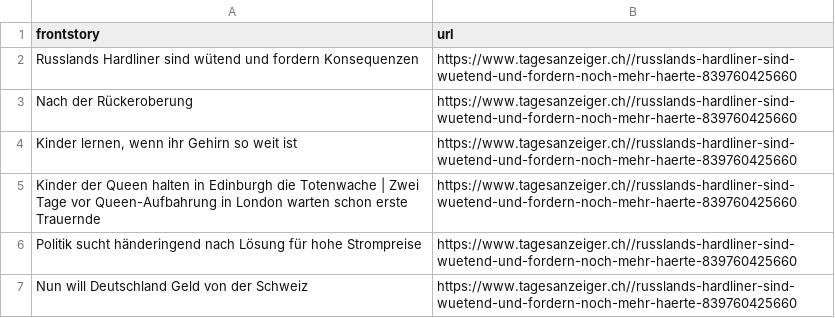
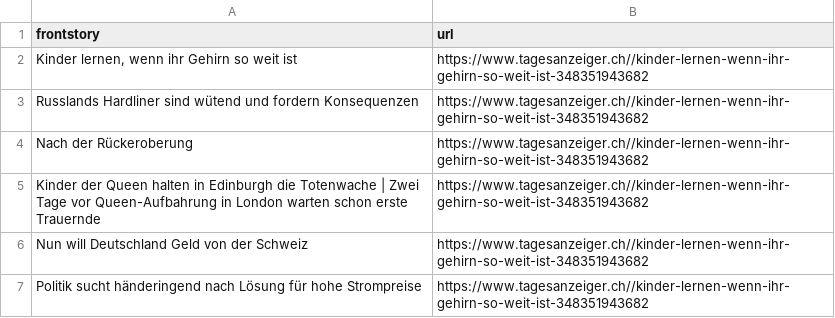
Before and after one commit to ErichBuergler/automatic-scraper-tagesanzeiger, a CSV file: tagesanzeiger.csv, drawn as a sheet.

```diff
--- a/tagesanzeiger.csv
+++ b/tagesanzeiger.csv
@@ -1,7 +1,7 @@
 frontstory,url
-Russlands Hardliner sind wütend und fordern Konsequenzen,https://www.tagesanzeiger.ch//russlands-hardliner-sind-wuetend-und-fordern-noch-mehr-haerte-839760425660
-Nach der Rückeroberung,https://www.tagesanzeiger.ch//russlands-hardliner-sind-wuetend-und-fordern-noch-mehr-haerte-839760425660
-"Kinder lernen, wenn ihr Gehirn so weit ist",https://www.tagesanzeiger.ch//russlands-hardliner-sind-wuetend-und-fordern-noch-mehr-haerte-839760425660
-Kinder der Queen halten in Edinburgh die Totenwache | Zwei Tage vor Queen-Aufbahrung in London warten schon erste Trauernde,https://www.tagesanzeiger.ch//russlands-hardliner-sind-wuetend-und-fordern-noch-mehr-haerte-839760425660
-Politik sucht händeringend nach Lösung für hohe Strompreise,https://www.tagesanzeiger.ch//russlands-hardliner-sind-wuetend-und-fordern-noch-mehr-haerte-839760425660
-Nun will Deutschland Geld von der Schweiz ,https://www.tagesanzeiger.ch//russlands-hardliner-sind-wuetend-und-fordern-noch-mehr-haerte-839760425660
+"Kinder lernen, wenn ihr Gehirn so weit ist",https://www.tagesanzeiger.ch//kinder-lernen-wenn-ihr-gehirn-so-weit-ist-348351943682
+Russlands Hardliner sind wütend und fordern Konsequenzen,https://www.tagesanzeiger.ch//kinder-lernen-wenn-ihr-gehirn-so-weit-ist-348351943682
+Nach der Rückeroberung,https://www.tagesanzeiger.ch//kinder-lernen-wenn-ihr-gehirn-so-weit-ist-348351943682
+Kinder der Queen halten in Edinburgh die Totenwache | Zwei Tage vor Queen-Aufbahrung in London warten schon erste Trauernde,https://www.tagesanzeiger.ch//kinder-lernen-wenn-ihr-gehirn-so-weit-ist-348351943682
+Nun will Deutschland Geld von der Schweiz ,https://www.tagesanzeiger.ch//kinder-lernen-wenn-ihr-gehirn-so-weit-ist-348351943682
+Politik sucht händeringend nach Lösung für hohe Strompreise,https://www.tagesanzeiger.ch//kinder-lernen-wenn-ihr-gehirn-so-weit-ist-348351943682
```
